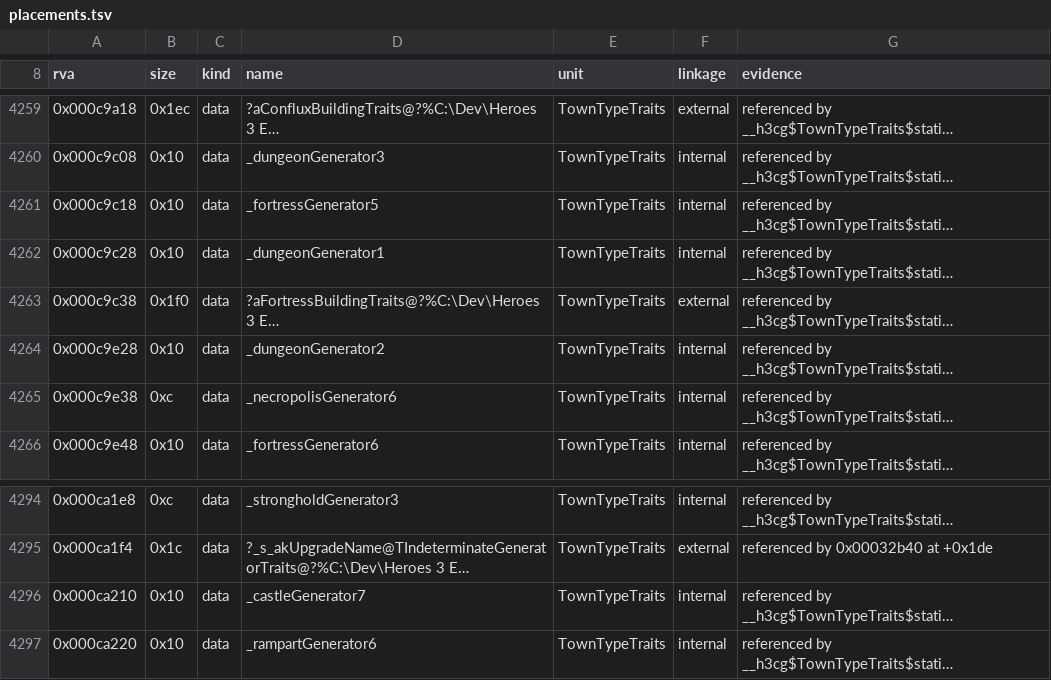
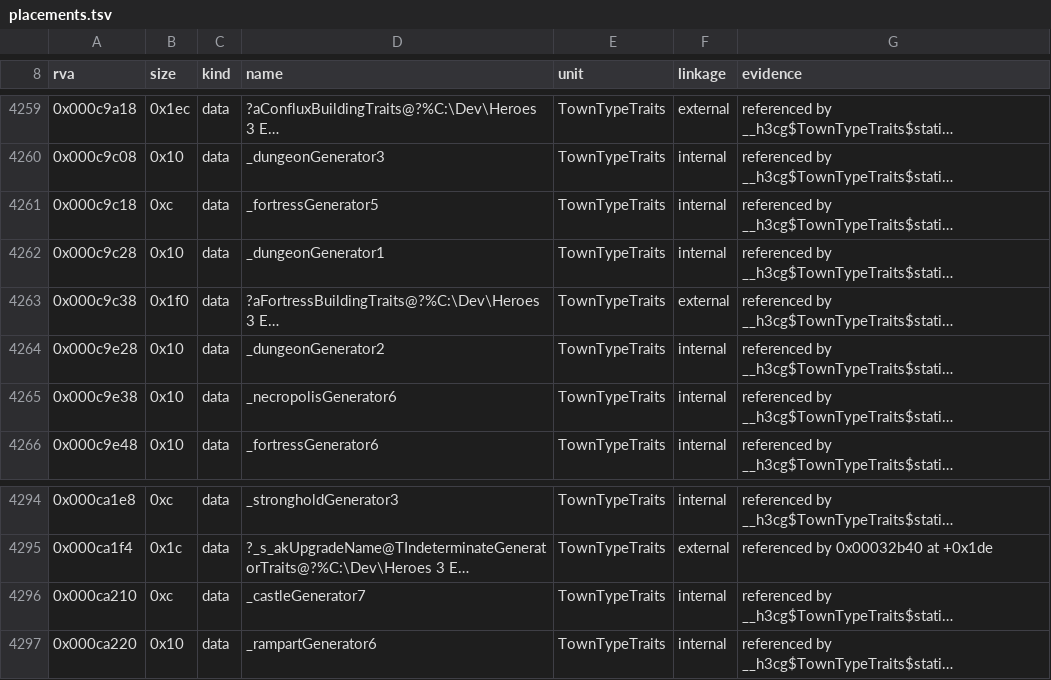
Before and after one commit to philipmendocino/homm3-decomp, a TSV file: config/retail/h3ccmped/placements.tsv, drawn as a sheet; only a part is shown, gaps mark what is left out; long unchanged cells end in …; the diff names each change by its address in the sheet, - before the commit and + after, or states it on an @@ line.

Commit message:
Refresh scores and placements after the rebase

```diff
--- a/config/retail/h3ccmped/placements.tsv
+++ b/config/retail/h3ccmped/placements.tsv
-B4261 (size): 0x10
+B4261 (size): 0xc
-B4265 (size): 0xc
+B4265 (size): 0x10
-B4296 (size): 0x10
+B4296 (size): 0xc
```
Also changed, not shown: config/match_baseline.h3maped.tsv, config/retail/h3maped/placements.tsv, 1 other file.
